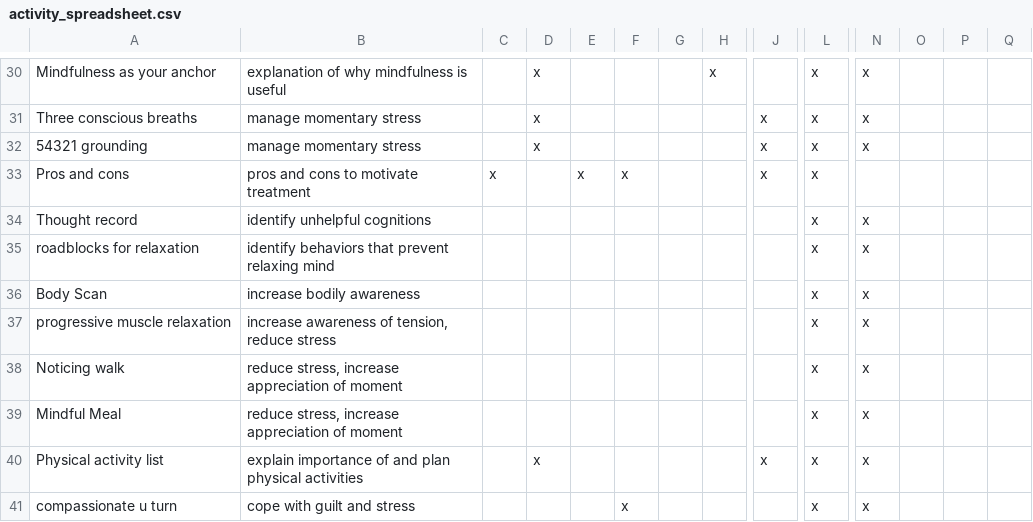
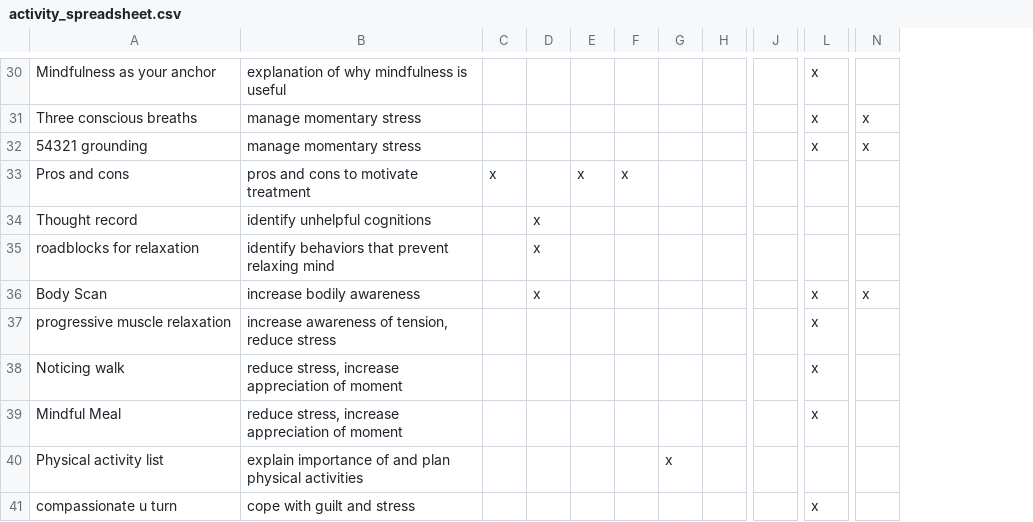
Before and after one commit to jjcurtin/aud_support, a CSV file: modules/activity_spreadsheet.csv, drawn as a sheet; only a part is shown, gaps mark what is left out; the diff covers the shown part only; the diff names each change by its address in the sheet, - before the commit and + after, or states it on an @@ line.

```diff
--- a/modules/activity_spreadsheet.csv
+++ b/modules/activity_spreadsheet.csv
-column O, empty
-column P, empty
-column Q, empty
-D30:D32: x
+D30:D32: (empty)
-H30: x
+H30: (empty)
-N30: x
+N30: (empty)
-J31:J33: x
+J31:J33: (empty)
-L33:L35: x
+L33:L35: (empty)
-D34:D36: (empty)
+D34:D36: x
-N34:N35: x
+N34:N35: (empty)
-N37:N41: x
+N37:N41: (empty)
-D40: x
+D40: (empty)
-G40: (empty)
+G40: x
-J40: x
+J40: (empty)
-L40: x
+L40: (empty)
-F41: x
+F41: (empty)
```
Also changed, not shown: 74 edited cells elsewhere in this file, 21 other files.
